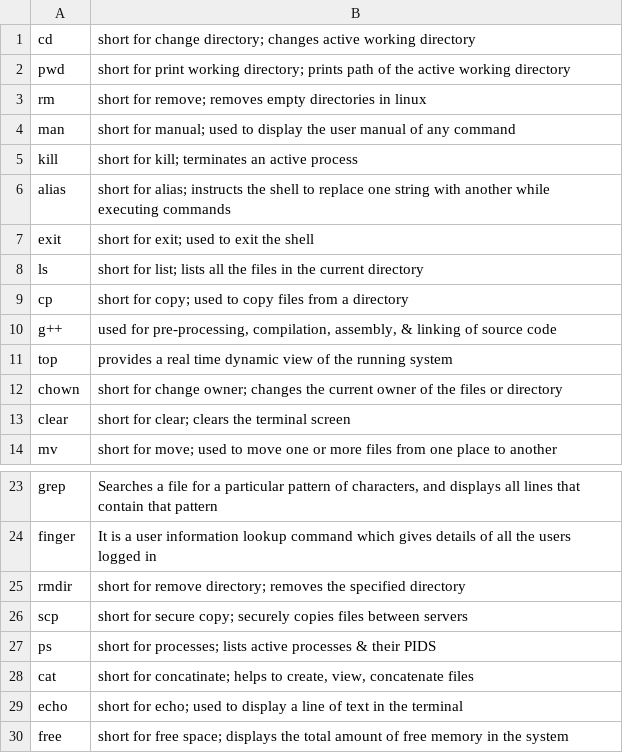
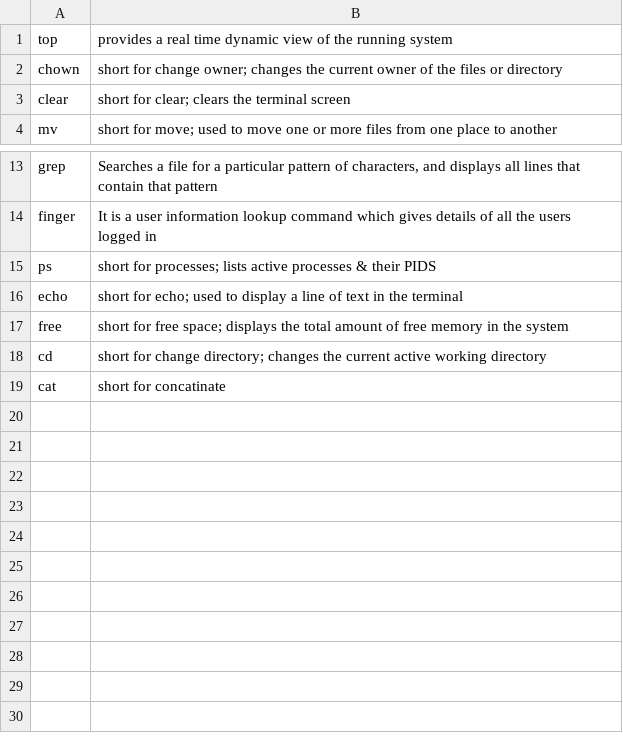
Before and after one commit to Mjhops2001/PA-1_Hong, a CSV file: commands.csv, drawn as a sheet; only a part is shown, gaps mark what is left out; removed rows and columns are numbered as before the commit, all else as after; the diff names each change by its address in the sheet, - before the commit and + after, or states it on an @@ line.

```diff
--- a/commands.csv
+++ b/commands.csv
-row 1: cd | short for change directory; changes active working directory
-row 2: pwd | short for print working directory; prints path of the active working directory
-row 3: rm | short for remove; removes empty directories in linux
-row 4: man | short for manual; used to display the user manual of any command
-row 5: kill | short for kill; terminates an active process
-row 6: alias | short for alias; instructs the shell to replace one string with another while executing commands
-row 7: exit | short for exit; used to exit the shell
-row 8: ls | short for list; lists all the files in the current directory
-row 9: cp | short for copy; used to copy files from a directory
-row 10: g++ | used for pre-processing, compilation, assembly, & linking of source code
-row 25: rmdir | short for remove directory; removes the specified directory
-row 26: scp | short for secure copy; securely copies files between servers
-row 28: cat | short for concatinate; helps to create, view, concatenate files
+row 18: cd | short for change directory; changes the current active working directory
+row 19: cat | short for concatinate
```
Also changed, not shown: 10 other files.
